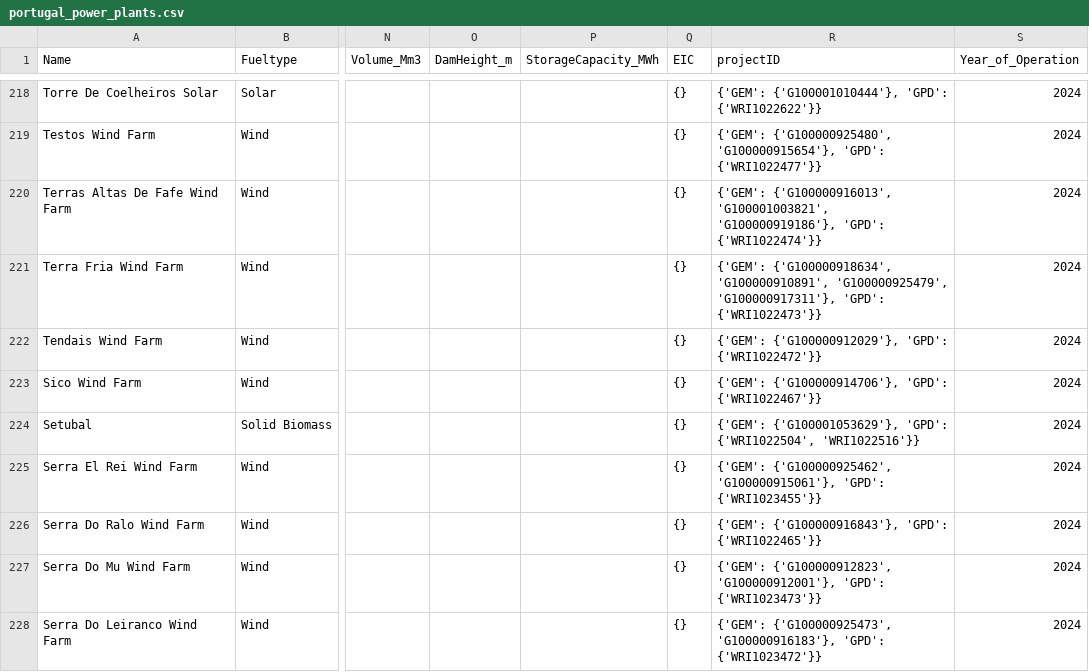
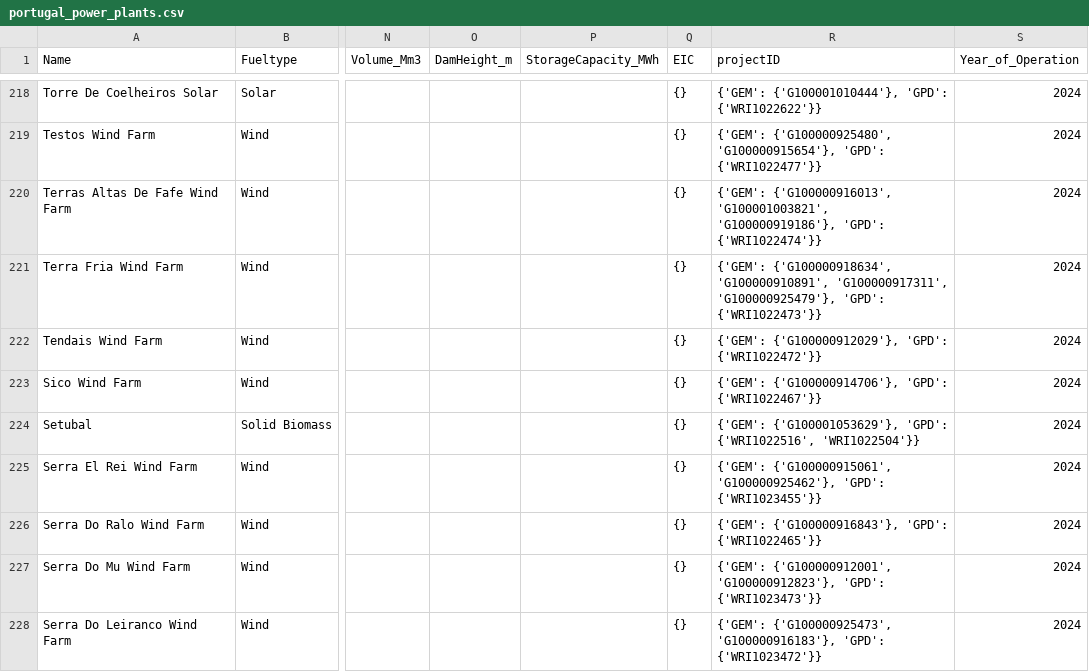
Before and after one commit to LeadN243/DSESM, a CSV file: data/processed/generation/portugal_power_plants.csv, drawn as a sheet; only a part is shown, gaps mark what is left out; the diff covers the shown part only; the diff names each change by its address in the sheet, - before the commit and + after, or states it on an @@ line.

```diff
--- a/data/processed/generation/portugal_power_plants.csv
+++ b/data/processed/generation/portugal_power_plants.csv
-R221 (projectID): …{'G100000918634', 'G100000910891', 'G100000925479', 'G100000917311'}, 'GPD': {'WRI1022473'}}
+R221 (projectID): …{'G100000918634', 'G100000910891', 'G100000917311', 'G100000925479'}, 'GPD': {'WRI1022473'}}
-R224 (projectID): …{'G100001053629'}, 'GPD': {'WRI1022504', 'WRI1022516'}}
+R224 (projectID): …{'G100001053629'}, 'GPD': {'WRI1022516', 'WRI1022504'}}
-R225 (projectID): {'GEM': {'G100000925462', 'G100000915061'}, 'GPD': {'WRI1023455'}}
+R225 (projectID): {'GEM': {'G100000915061', 'G100000925462'}, 'GPD': {'WRI1023455'}}
-R227 (projectID): {'GEM': {'G100000912823', 'G100000912001'}, 'GPD': {'WRI1023473'}}
+R227 (projectID): {'GEM': {'G100000912001', 'G100000912823'}, 'GPD': {'WRI1023473'}}
```
Also changed, not shown: 78 edited cells elsewhere in this file, 9 other files.
